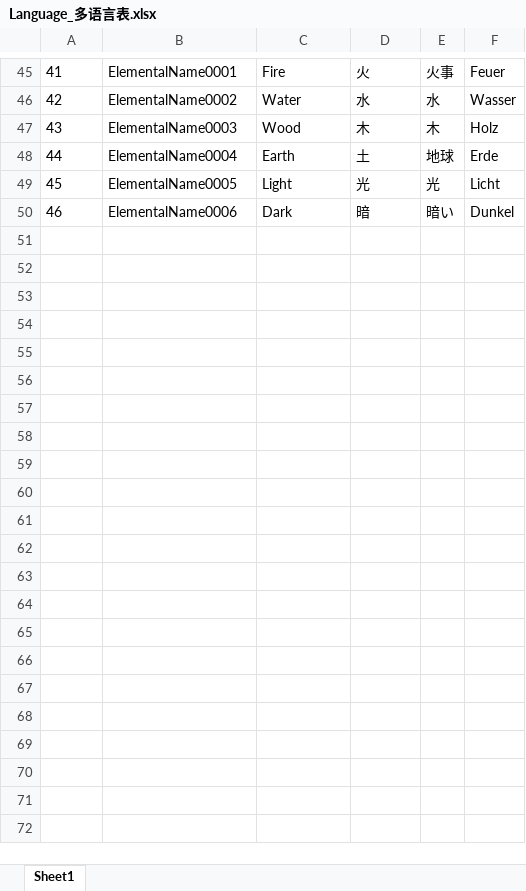
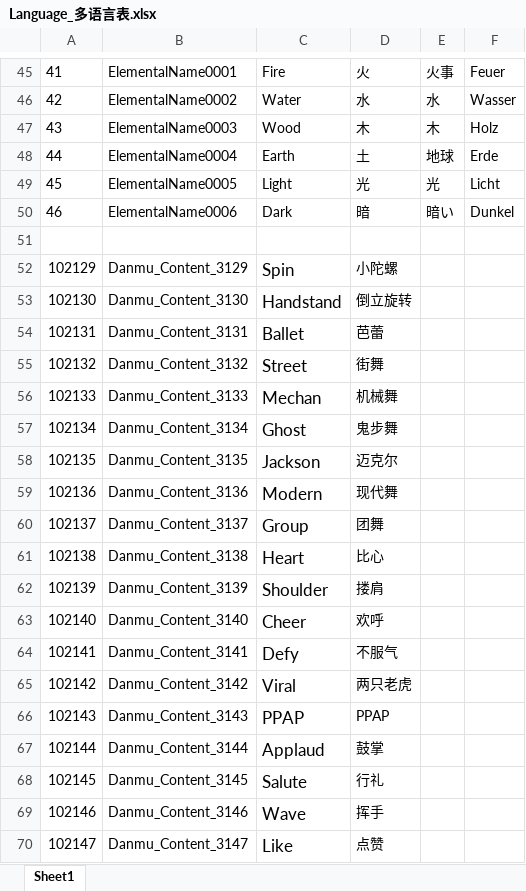
Before and after one commit to mobox-lab/dragonverse, an Excel workbook: Excels/Language_多语言表.xlsx, sheet Sheet1, drawn as a sheet; only a part is shown, gaps mark what is left out; values as stored, in another font and other column widths than the file's, no borders; the diff covers the shown part only; the diff names each change by its address in the sheet, - before the commit and + after, or states it on an @@ line.

```diff
--- a/Excels/Language_多语言表.xlsx (sheet Sheet1)
+++ b/Excels/Language_多语言表.xlsx (sheet Sheet1)
+row 51: (empty)
+row 52: 102129 | Danmu_Content_3129 | Spin | 小陀螺
+row 53: 102130 | Danmu_Content_3130 | Handstand | 倒立旋转
+row 54: 102131 | Danmu_Content_3131 | Ballet | 芭蕾
+row 55: 102132 | Danmu_Content_3132 | Street | 街舞
+row 56: 102133 | Danmu_Content_3133 | Mechan | 机械舞
+row 57: 102134 | Danmu_Content_3134 | Ghost | 鬼步舞
+row 58: 102135 | Danmu_Content_3135 | Jackson | 迈克尔
+row 59: 102136 | Danmu_Content_3136 | Modern | 现代舞
+row 60: 102137 | Danmu_Content_3137 | Group | 团舞
+row 61: 102138 | Danmu_Content_3138 | Heart | 比心
+row 62: 102139 | Danmu_Content_3139 | Shoulder | 搂肩
+row 63: 102140 | Danmu_Content_3140 | Cheer | 欢呼
+row 64: 102141 | Danmu_Content_3141 | Defy | 不服气
+row 65: 102142 | Danmu_Content_3142 | Viral | 两只老虎
+row 66: 102143 | Danmu_Content_3143 | PPAP | PPAP
+row 67: 102144 | Danmu_Content_3144 | Applaud | 鼓掌
+row 68: 102145 | Danmu_Content_3145 | Salute | 行礼
+row 69: 102146 | Danmu_Content_3146 | Wave | 挥手
+row 70: 102147 | Danmu_Content_3147 | Like | 点赞
```
Also changed, not shown: 10 added rows elsewhere in this sheet, Excels/DialogueContentNode_对话内容节点表.xlsx, Excels/DialogueInteractNode_对话交互节点表.xlsx, 19 other files.
